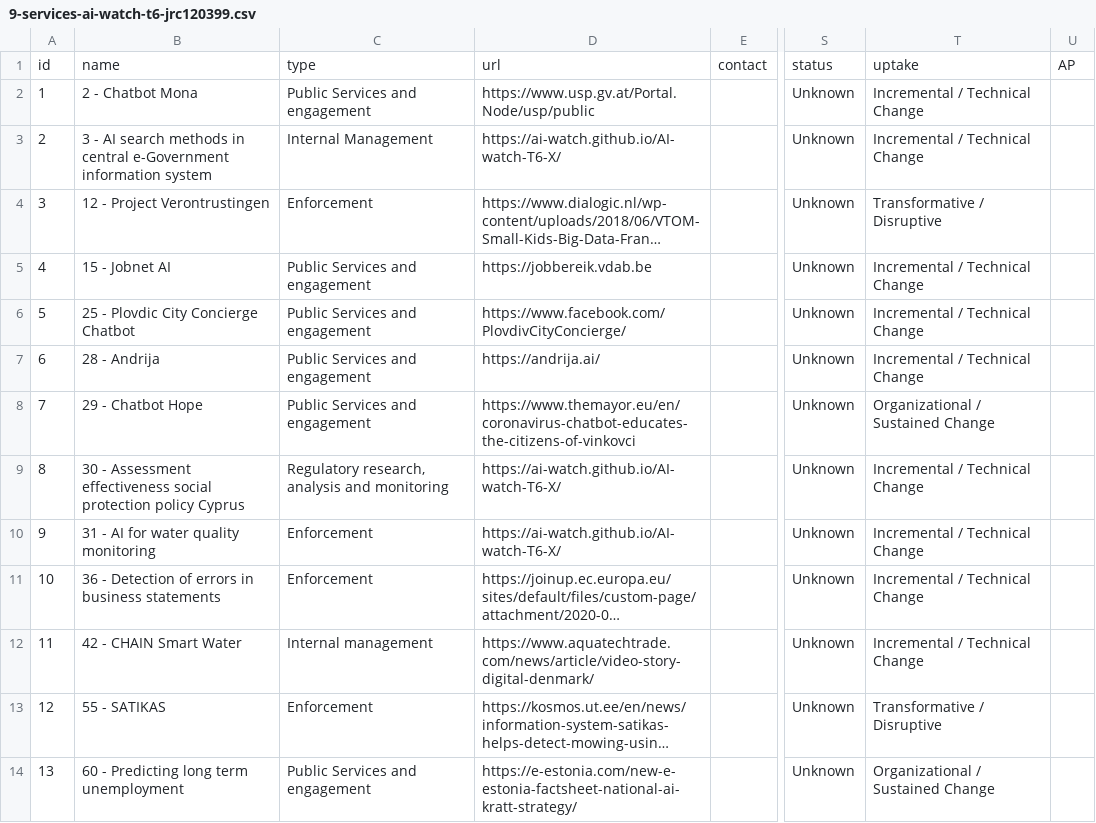
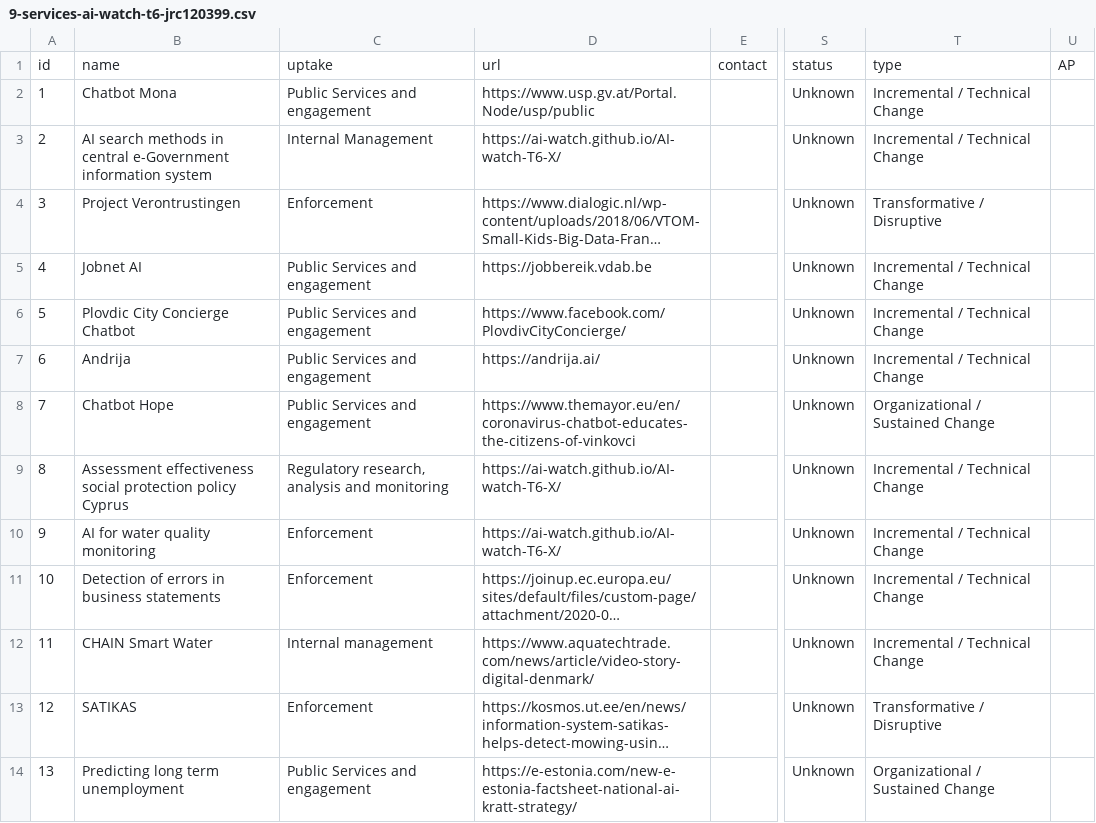
Before and after one commit to AI-Watch/AI-watch-T6-X, a CSV file: src/9-services-ai-watch-t6-jrc120399.csv, drawn as a sheet; only a part is shown, gaps mark what is left out; long unchanged cells end in …; the diff covers the shown part only; the diff names each change by its address in the sheet, - before the commit and + after, or states it on an @@ line.

```diff
--- a/src/9-services-ai-watch-t6-jrc120399.csv
+++ b/src/9-services-ai-watch-t6-jrc120399.csv
-C1: type
+C1: uptake
-T1: uptake
+T1: type
-B2: 2 - Chatbot Mona
+B2: Chatbot Mona
-B3: 3 - AI search…
+B3: AI search…
-B4: 12 - Project Verontrustingen
+B4: Project Verontrustingen
-B5: 15 - Jobnet AI
+B5: Jobnet AI
-B6: 25 - Plovdic City Concierge Chatbot
+B6: Plovdic City Concierge Chatbot
-B7: 28 - Andrija
+B7: Andrija
-B8: 29 - Chatbot Hope
+B8: Chatbot Hope
-B9: 30 - Assessment effectiveness…
+B9: Assessment effectiveness…
-B10: 31 - AI for water quality monitoring
+B10: AI for water quality monitoring
-B11: 36 - Detection of errors in business statements
+B11: Detection of errors in business statements
-B12: 42 - CHAIN Smart Water
+B12: CHAIN Smart Water
-B13: 55 - SATIKAS
+B13: SATIKAS
-B14: 60 - Predicting long term unemployment
+B14: Predicting long term unemployment
```
Also changed, not shown: 35 edited cells elsewhere in this file, 57 other files.
